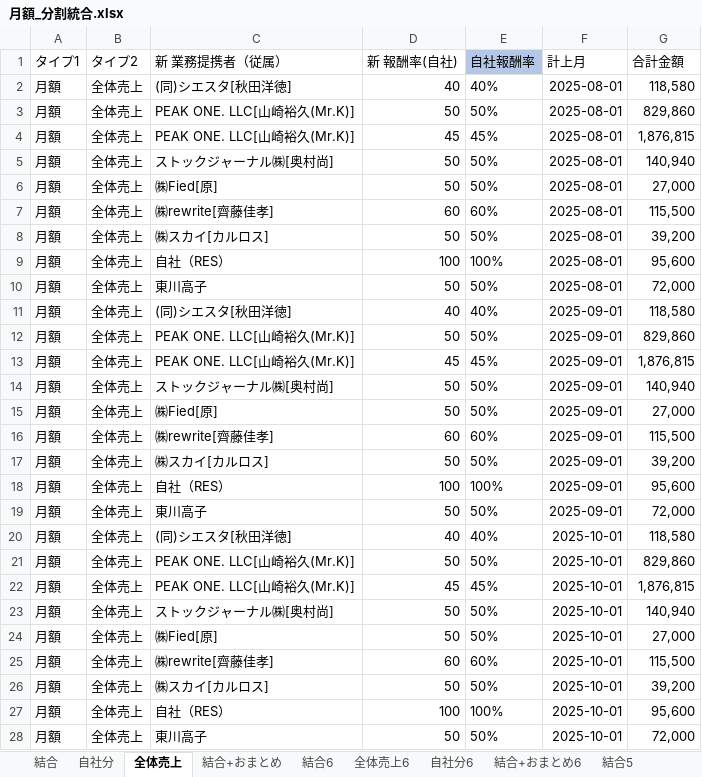
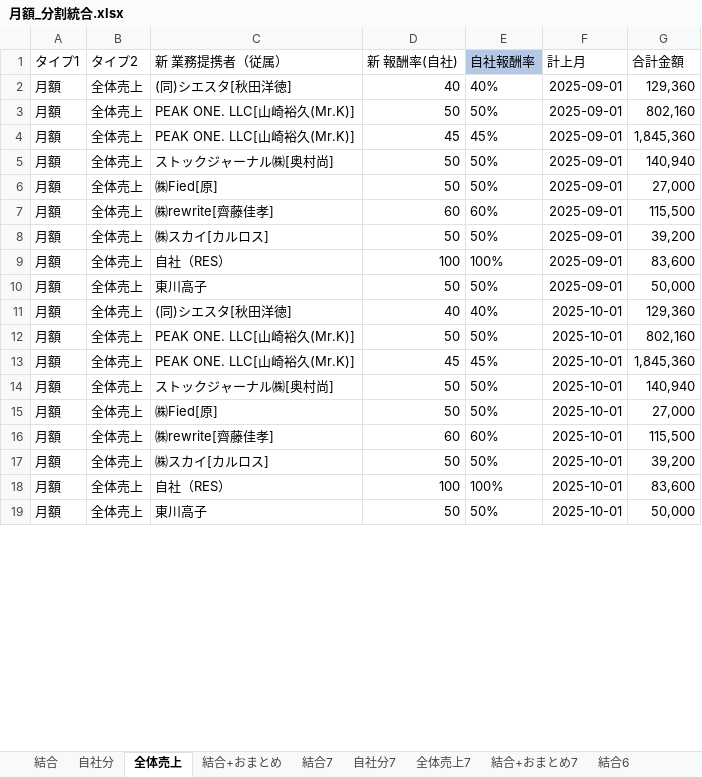
Before and after one commit to resazm/RES, an Excel workbook: 月額_分割統合.xlsx, sheet 全体売上, drawn as a sheet; only a part is shown; values as stored, in another font and other column widths than the file's, no borders; removed rows and columns are numbered as before the commit, all else as after; the diff covers the shown part only; the diff names each change by its address in the sheet, - before the commit and + after, or states it on an @@ line.

```diff
--- a/月額_分割統合.xlsx (sheet 全体売上)
+++ b/月額_分割統合.xlsx (sheet 全体売上)
+sheet tab: 結合7
+sheet tab: 自社分7
+sheet tab: 全体売上7
+sheet tab: 結合+おまとめ7
-row 2: 月額 | 全体売上 | (同)シエスタ[秋田洋徳] | 40 | 40% | 2025-08-01 | 118,580
-row 3: 月額 | 全体売上 | PEAK ONE. LLC[山崎裕久(Mr.K)] | 50 | 50% | 2025-08-01 | 829,860
-row 4: 月額 | 全体売上 | PEAK ONE. LLC[山崎裕久(Mr.K)] | 45 | 45% | 2025-08-01 | 1,876,815
-row 5: 月額 | 全体売上 | ストックジャーナル㈱[奥村尚] | 50 | 50% | 2025-08-01 | 140,940
-row 6: 月額 | 全体売上 | ㈱Fied[原] | 50 | 50% | 2025-08-01 | 27,000
-row 7: 月額 | 全体売上 | ㈱rewrite[齊藤佳孝] | 60 | 60% | 2025-08-01 | 115,500
-row 8: 月額 | 全体売上 | ㈱スカイ[カルロス] | 50 | 50% | 2025-08-01 | 39,200
-row 9: 月額 | 全体売上 | 自社（RES） | 100 | 100% | 2025-08-01 | 95,600
-row 10: 月額 | 全体売上 | 東川高子 | 50 | 50% | 2025-08-01 | 72,000
-G2 (合計金額): 118,580
+G2 (合計金額): 129,360
-G3 (合計金額): 829,860
+G3 (合計金額): 802,160
-G4 (合計金額): 1,876,815
+G4 (合計金額): 1,845,360
-G9 (合計金額): 95,600
+G9 (合計金額): 83,600
-G10 (合計金額): 72,000
+G10 (合計金額): 50,000
-G11 (合計金額): 118,580
+G11 (合計金額): 129,360
-G12 (合計金額): 829,860
+G12 (合計金額): 802,160
-G13 (合計金額): 1,876,815
+G13 (合計金額): 1,845,360
-G18 (合計金額): 95,600
+G18 (合計金額): 83,600
-G19 (合計金額): 72,000
+G19 (合計金額): 50,000
```
Also changed, not shown: 9 added rows, 1 removed row and 23 edited cells elsewhere in this sheet, sheet 結合+おまとめ, sheet 結合, sheet 自社分, formulas that keep their value, 8期9期売上データ.xlsx, PEAKONEおまとめ.xlsx.
